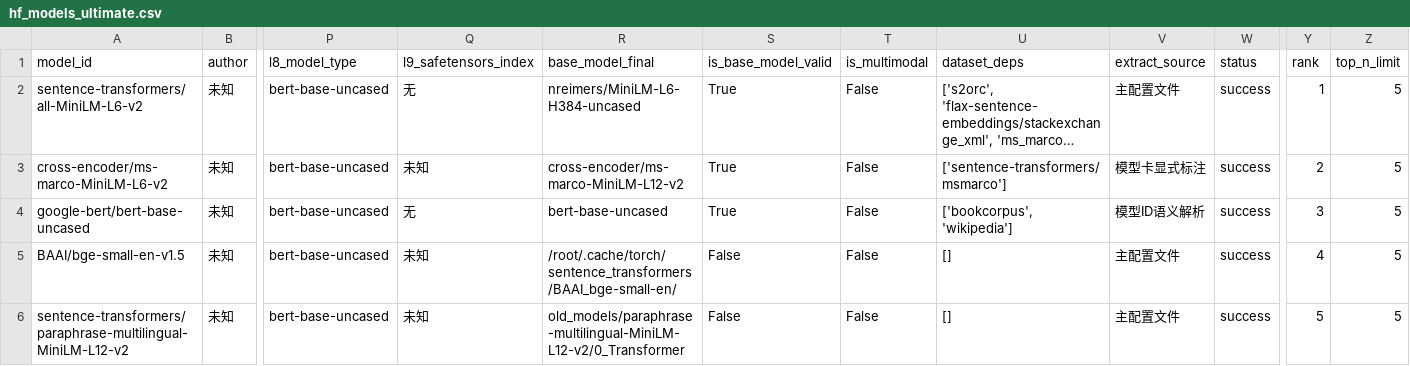
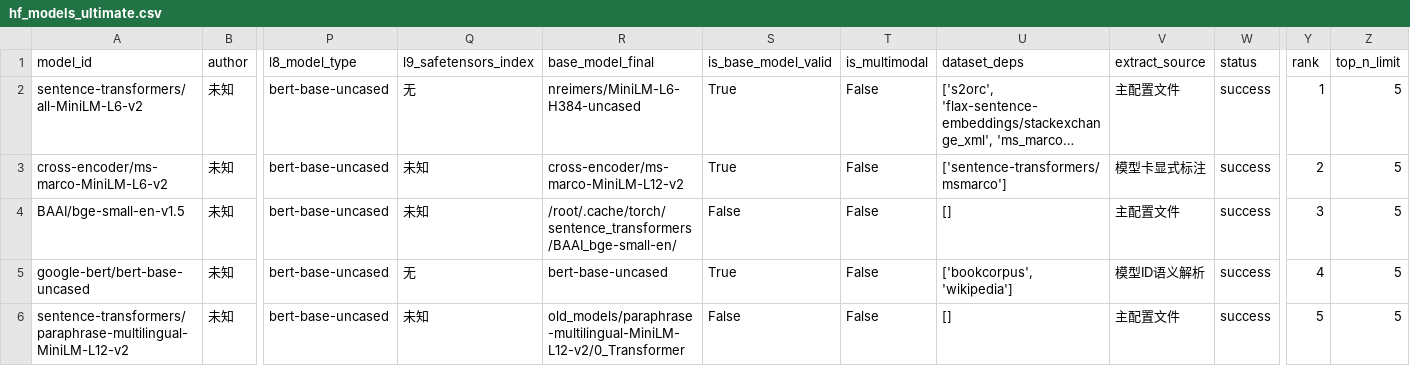
Before and after one commit to dontcallmelimohan/LLM-Genealogy, a CSV file: data/hf_models_ultimate.csv, drawn as a sheet; only a part is shown, gaps mark what is left out; long unchanged cells end in …; removed rows and columns are numbered as before the commit, all else as after; rows hold the shown columns only; the diff names each change by its address in the sheet, - before the commit and + after, or states it on an @@ line.

Commit message:
Auto update model data 2026-06-22

```diff
--- a/data/hf_models_ultimate.csv
+++ b/data/hf_models_ultimate.csv
-row 4: google-bert/bert-base-uncased | 未知 | bert-base-uncased | 无 | bert-base-uncased | True | False | ['bookcorpus', 'wikipedia'] | 模型ID语义解析 | success | 3 | 5
-Y4 (rank): 4
+Y4 (rank): 3
+row 5: google-bert/bert-base-uncased | 未知 | bert-base-uncased | 无 | bert-base-uncased | True | False | ['bookcorpus', 'wikipedia'] | 模型ID语义解析 | success | 4 | 5
```
Also changed, not shown: data/hf_models_valid.csv, hf_models_has_base.csv, 1 other file.
